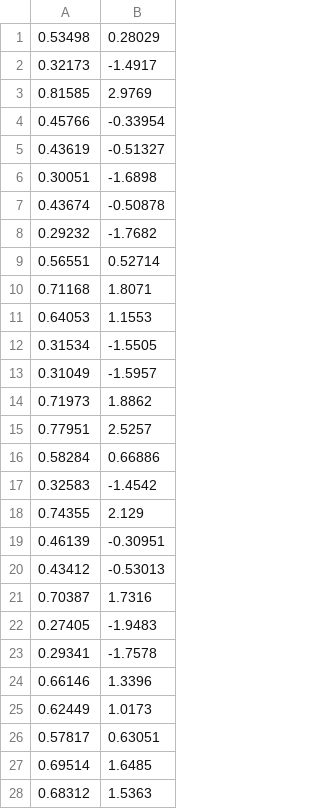
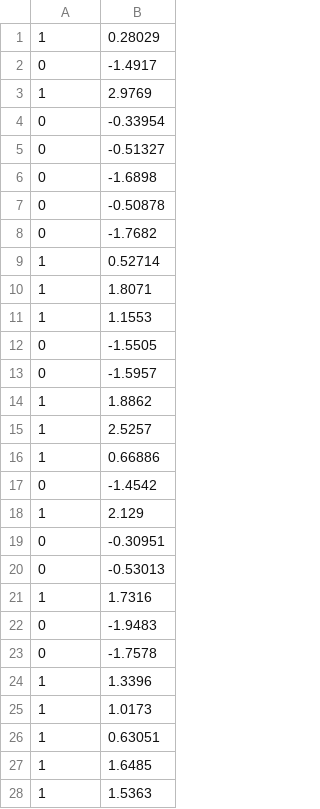
Before and after one commit to cjackie/machine_learning, a CSV file: logistic_regression/data/training_data_1d_50.csv, drawn as a sheet; only a part is shown; the diff covers the shown part only.

```diff
--- a/logistic_regression/data/training_data_1d_50.csv
+++ b/logistic_regression/data/training_data_1d_50.csv
@@ -1,28 +1,28 @@
-0.53498,0.28029
-0.32173,-1.4917
-0.81585,2.9769
-0.45766,-0.33954
-0.43619,-0.51327
-0.30051,-1.6898
-0.43674,-0.50878
-0.29232,-1.7682
-0.56551,0.52714
-0.71168,1.8071
-0.64053,1.1553
-0.31534,-1.5505
-0.31049,-1.5957
-0.71973,1.8862
-0.77951,2.5257
-0.58284,0.66886
-0.32583,-1.4542
-0.74355,2.129
-0.46139,-0.30951
-0.43412,-0.53013
-0.70387,1.7316
-0.27405,-1.9483
-0.29341,-1.7578
-0.66146,1.3396
-0.62449,1.0173
-0.57817,0.63051
-0.69514,1.6485
-0.68312,1.5363
+1,0.28029
+0,-1.4917
+1,2.9769
+0,-0.33954
+0,-0.51327
+0,-1.6898
+0,-0.50878
+0,-1.7682
+1,0.52714
+1,1.8071
+1,1.1553
+0,-1.5505
+0,-1.5957
+1,1.8862
+1,2.5257
+1,0.66886
+0,-1.4542
+1,2.129
+0,-0.30951
+0,-0.53013
+1,1.7316
+0,-1.9483
+0,-1.7578
+1,1.3396
+1,1.0173
+1,0.63051
+1,1.6485
+1,1.5363
```
Also changed, not shown: 22 edited cells elsewhere in this file, logistic_regression/data/test_data_2d_20.csv, logistic_regression/data/training_data_1d_100.csv, 7 other files.
